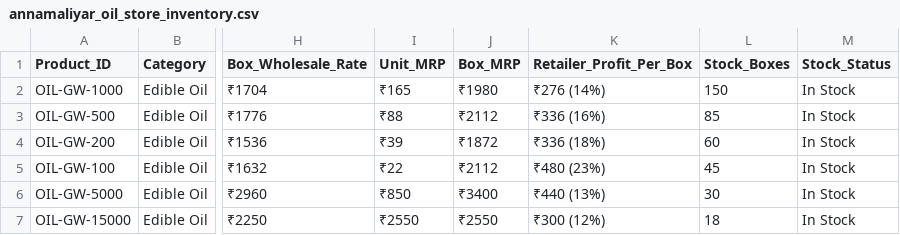
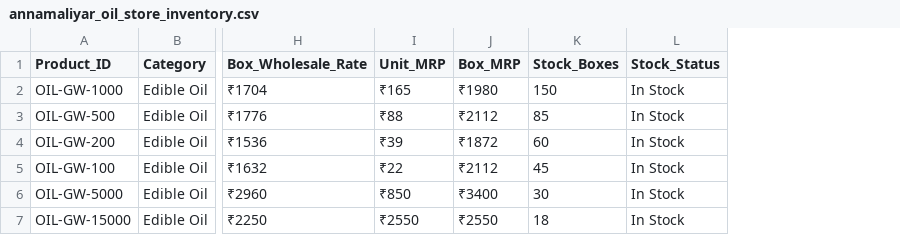
Before and after one commit to sureshkumar20133151-arch/n8n, a CSV file: project/05_wholesale_whatsapp_agent/annamaliyar_oil_store_inventory.csv, drawn as a sheet; only a part is shown, gaps mark what is left out; the diff names each change by its address in the sheet, - before the commit and + after, or states it on an @@ line.

Commit message:
fix(wholesale): remove retailer profit column as requested

```diff
--- a/project/05_wholesale_whatsapp_agent/annamaliyar_oil_store_inventory.csv
+++ b/project/05_wholesale_whatsapp_agent/annamaliyar_oil_store_inventory.csv
-column K (Retailer_Profit_Per_Box), rows 2-7: ₹276 (14%) | ₹336 (16%) | ₹336 (18%) | ₹480 (23%) | ₹440 (13%) | ₹300 (12%)
```
